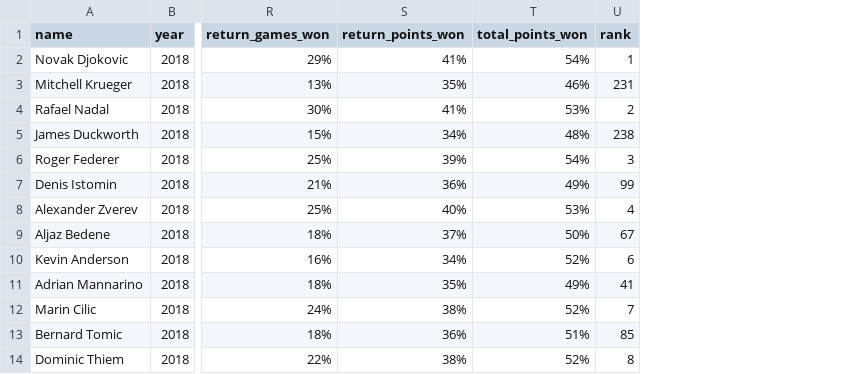
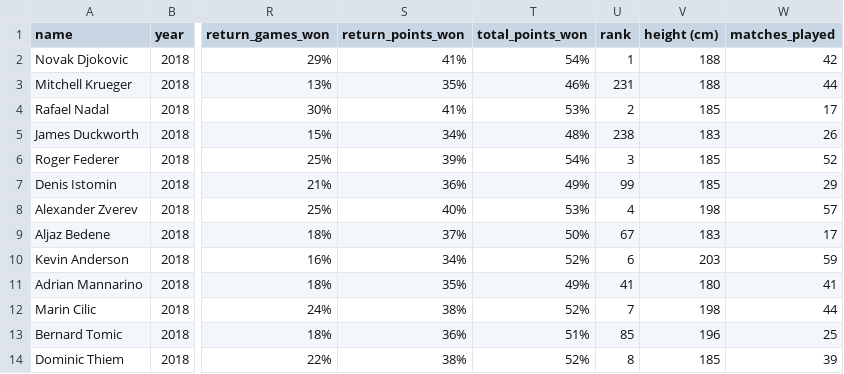
Before and after one commit to maciewheeler/Predicting-Brackets-Grand-Slam-Tennis-Tournaments, a CSV file: data/aus-open-player-stats-2018.csv, drawn as a sheet; only a part is shown, gaps mark what is left out; the diff names each change by its address in the sheet, - before the commit and + after, or states it on an @@ line.

Commit message:
add height and matches played by player

```diff
--- a/data/aus-open-player-stats-2018.csv
+++ b/data/aus-open-player-stats-2018.csv
+column V (height (cm)), rows 2-14: 188 | 188 | 185 | 183 | 185 | 185 | 198 | 183 | 203 | 180 | 198 | 196 | 185
+column W (matches_played), rows 2-14: 42 | 44 | 17 | 26 | 52 | 29 | 57 | 17 | 59 | 41 | 44 | 25 | 39
```
Also changed, not shown: 1 other file.
